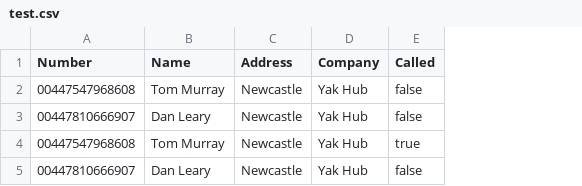
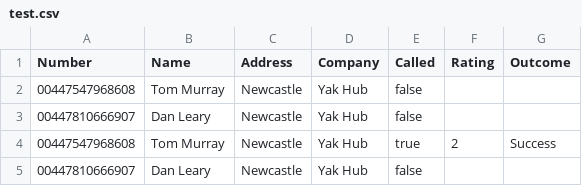
Before and after one commit to giblets2570/yakhub, a CSV file: public/client/views/test.csv, drawn as a sheet; the diff names each change by its address in the sheet, - before the commit and + after, or states it on an @@ line.

```diff
--- a/public/client/views/test.csv
+++ b/public/client/views/test.csv
+column F (Rating), row 4: 2
+column G (Outcome), row 4: Success
```
Also changed, not shown: 44 other files.
